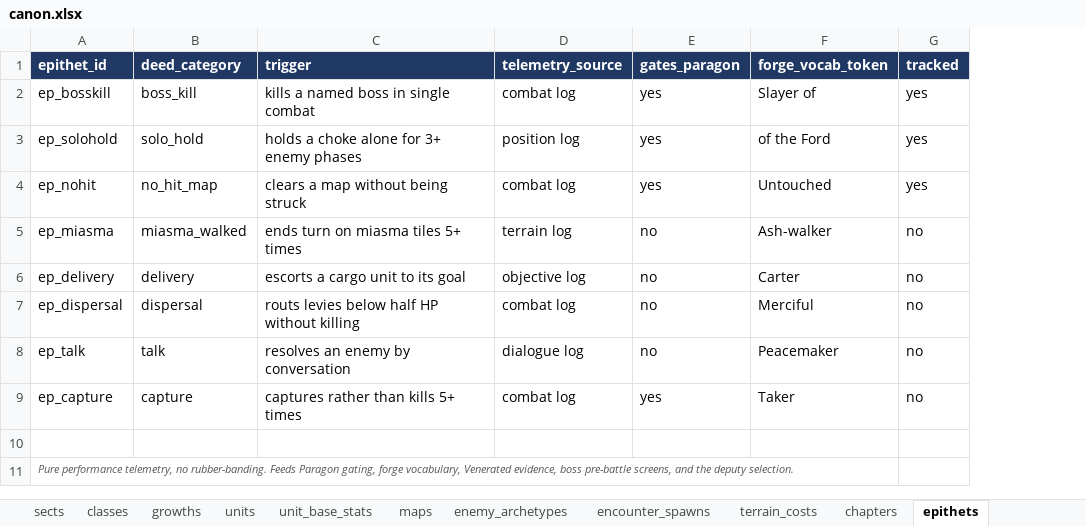
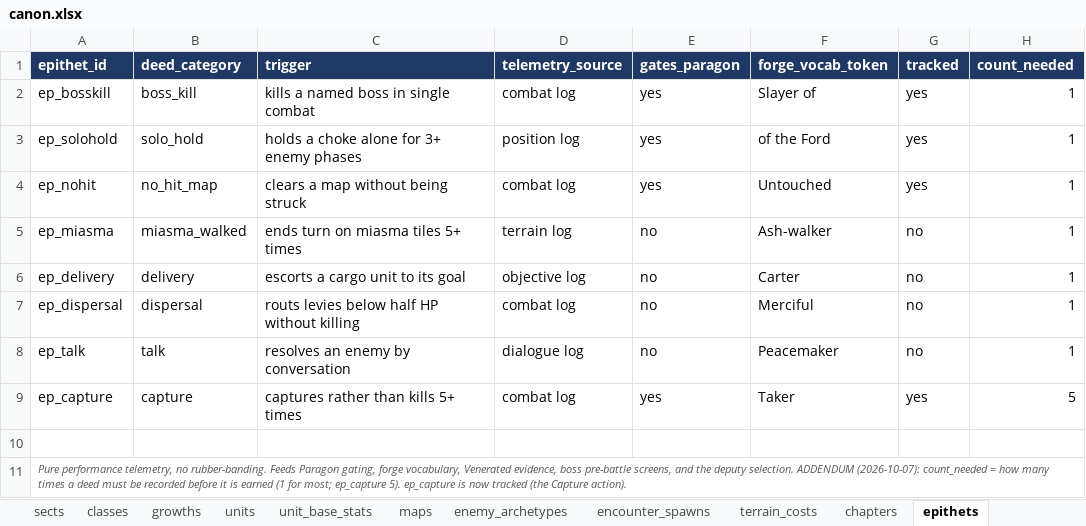
Before and after one commit to nzkogan/srpg1, an Excel workbook: canon.xlsx, sheet epithets, drawn as a sheet; values as stored, in another font and other column widths than the file's, no borders; the diff names each change by its address in the sheet, - before the commit and + after, or states it on an @@ line.

```diff
--- a/canon.xlsx (sheet epithets)
+++ b/canon.xlsx (sheet epithets)
+column H (count_needed), rows 2-9: 1 | 1 | 1 | 1 | 1 | 1 | 1 | 5
-G9 (tracked): no
+G9 (tracked): yes
-A11 (epithet_id): …deputy selection.
+A11 (epithet_id): …deputy selection. ADDENDUM (2026-10-07): count_needed = how many times a deed must be recorded before it is earned (1 for most; ep_capture 5). ep_capture is now tracked (the Capture action).
```
Also changed, not shown: sheet promotion_rules, sheet classes, 14 other files.
